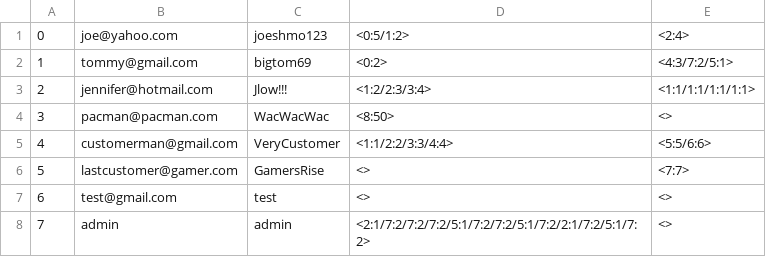
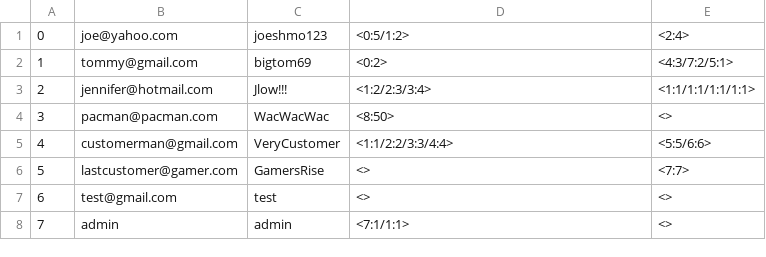
Before and after one commit to jayden-deason/Book-Store, a CSV file: Customers.csv, drawn as a sheet.

```diff
--- a/Customers.csv
+++ b/Customers.csv
@@ -7,2 +7,2 @@
 6,test@gmail.com,test,<>,<>
-7,admin,admin,<2:1/7:2/7:2/7:2/5:1/7:2/7:2/5:1/7:2/2:1/7:2/5:1/7:2>,<>
+7,admin,admin,<7:1/1:1>,<>
```
Also changed, not shown: Products.csv, Stores.csv, 1 other file.
